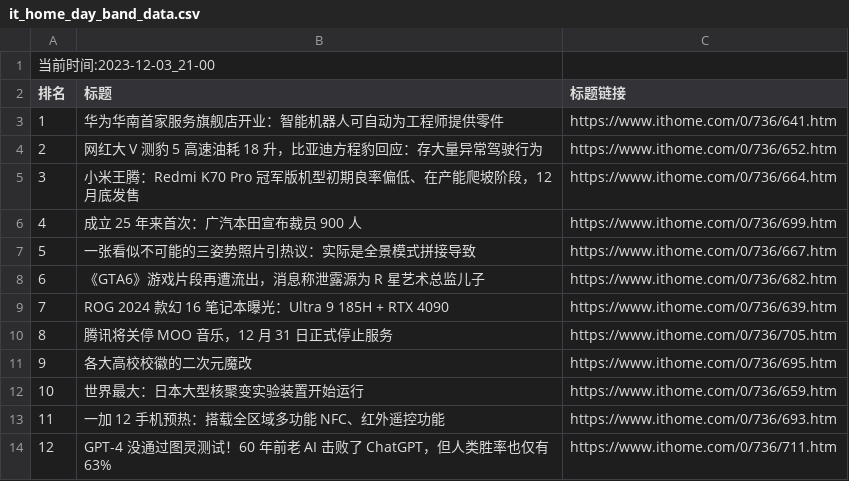
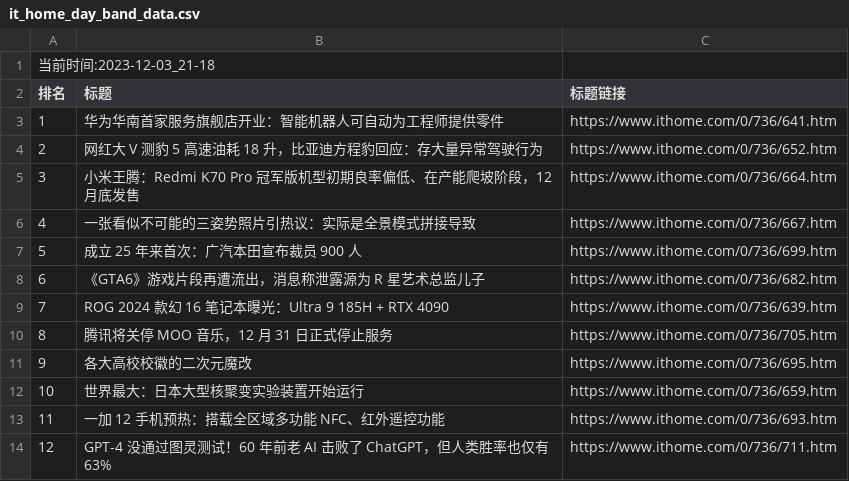
Before and after one commit to zhaowei1869/python_spider, a CSV file: 微博热搜/data/it_home_day_band_data.csv, drawn as a sheet.

```diff
--- a/微博热搜/data/it_home_day_band_data.csv
+++ b/微博热搜/data/it_home_day_band_data.csv
@@ -1,2 +1,2 @@
-当前时间:2023-12-03_21-00
+当前时间:2023-12-03_21-18
 排名,标题,标题链接
@@ -5,4 +5,4 @@
 3,小米王腾：Redmi K70 Pro 冠军版机型初期良率偏低、在产能爬坡阶段，12 月底发售,https://www.ithome.com/0/736/664.htm
-4,成立 25 年来首次：广汽本田宣布裁员 900 人,https://www.ithome.com/0/736/699.htm
-5,一张看似不可能的三姿势照片引热议：实际是全景模式拼接导致,https://www.ithome.com/0/736/667.htm
+4,一张看似不可能的三姿势照片引热议：实际是全景模式拼接导致,https://www.ithome.com/0/736/667.htm
+5,成立 25 年来首次：广汽本田宣布裁员 900 人,https://www.ithome.com/0/736/699.htm
 6,《GTA6》游戏片段再遭流出，消息称泄露源为 R 星艺术总监儿子,https://www.ithome.com/0/736/682.htm
```
Also changed, not shown: 2 other files.
